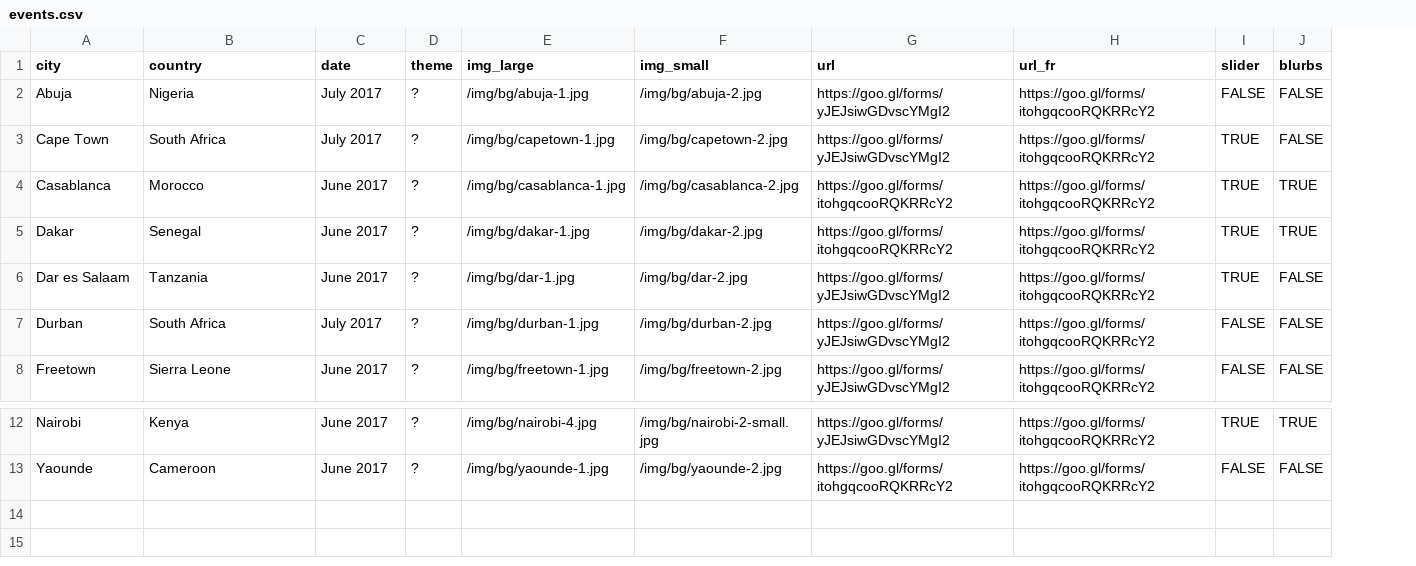
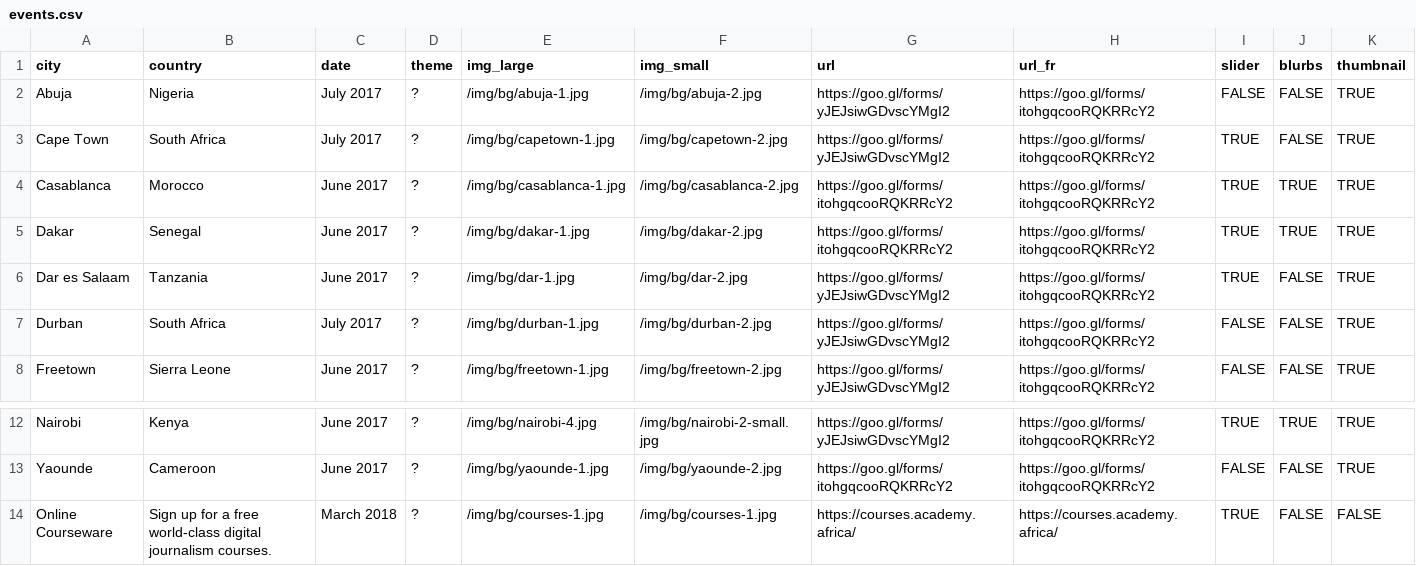
Before and after one commit to CodeForAfrica/academy.AFRICA-ARCHIVED, a CSV file: _data/events.csv, drawn as a sheet; only a part is shown, gaps mark what is left out; the diff names each change by its address in the sheet, - before the commit and + after, or states it on an @@ line.

Commit message:
Rename + rework.
Added back events and renamed images / files.

```diff
--- a/_data/events.csv
+++ b/_data/events.csv
+column K (thumbnail), rows 2-8: all TRUE; rows 12-13: TRUE | TRUE
+row 14: Online Courseware | Sign up for a free world-class digital journalism courses. | March 2018 | ? | /img/bg/courses-1.jpg | /img/bg/courses-1.jpg | https://courses.academy.africa/ | https://courses.academy.africa/ | TRUE | FALSE | FALSE
```
Also changed, not shown: 8 other files.
